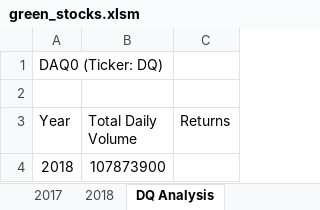
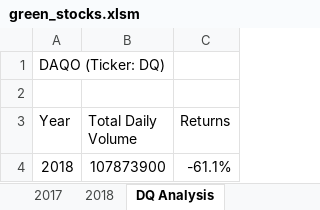
Before and after one commit to asmason777/stock-analysis, an Excel workbook: green_stocks.xlsm, sheet DQ Analysis, drawn as a sheet; values as stored, in another font and other column widths than the file's, no borders; the diff names each change by its address in the sheet, - before the commit and + after, or states it on an @@ line.

Commit message:
Add files via upload

```diff
--- a/green_stocks.xlsm (sheet DQ Analysis)
+++ b/green_stocks.xlsm (sheet DQ Analysis)
-A1 (Year): DAQ0 (Ticker: DQ)
+A1 (Year): DAQO (Ticker: DQ)
-C4 (Returns): (empty)
+C4 (Returns): -61.1%
```
